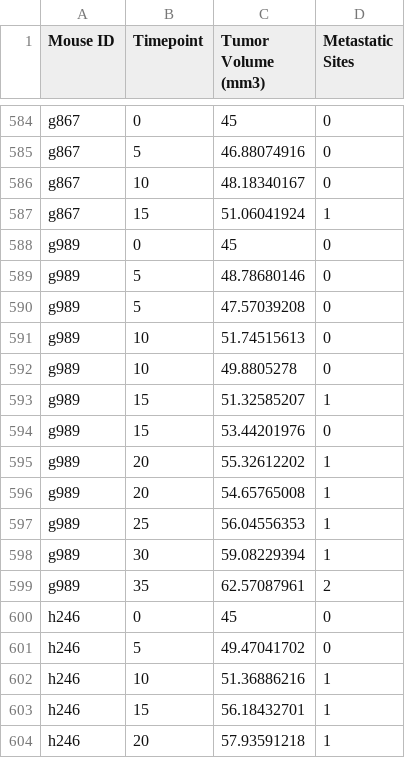
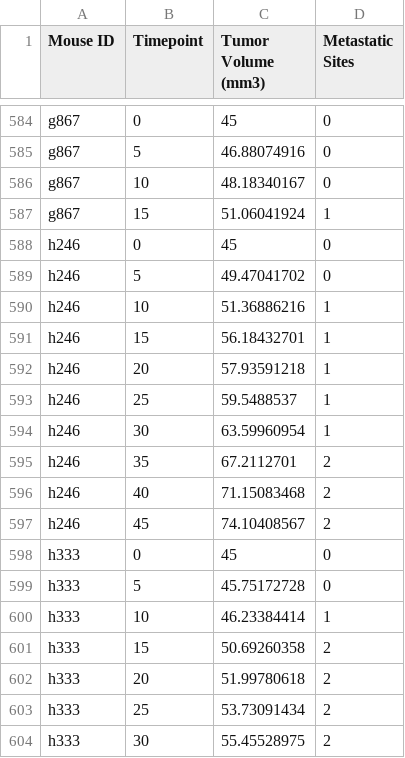
Before and after one commit to SamHoney71/Matplotlib-challenge, a CSV file: Pymaceuticals/data/Study_results_Cleaned.csv, drawn as a sheet; only a part is shown, gaps mark what is left out; the shorter side is filled out with more unchanged rows.

```diff
--- a/Pymaceuticals/data/Study_results_Cleaned.csv
+++ b/Pymaceuticals/data/Study_results_Cleaned.csv
@@ -587,14 +587,2 @@ g867,10,48.18340167,0
 g867,15,51.06041924,1
-g989,0,45,0
-g989,5,48.78680146,0
-g989,5,47.57039208,0
-g989,10,51.74515613,0
-g989,10,49.8805278,0
-g989,15,51.32585207,1
-g989,15,53.44201976,0
-g989,20,55.32612202,1
-g989,20,54.65765008,1
-g989,25,56.04556353,1
-g989,30,59.08229394,1
-g989,35,62.57087961,2
 h246,0,45,0
```
Also changed, not shown: 1 other file.
